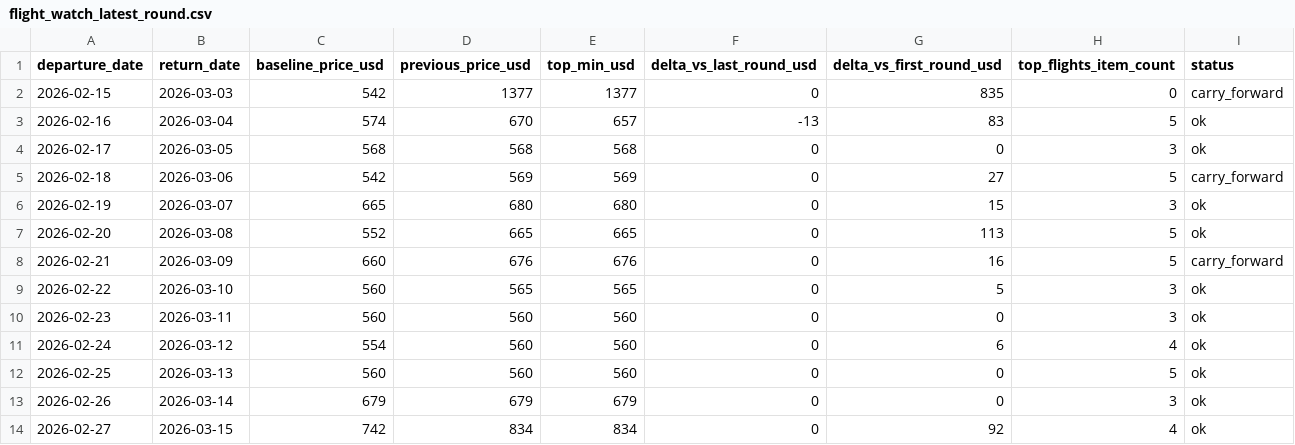
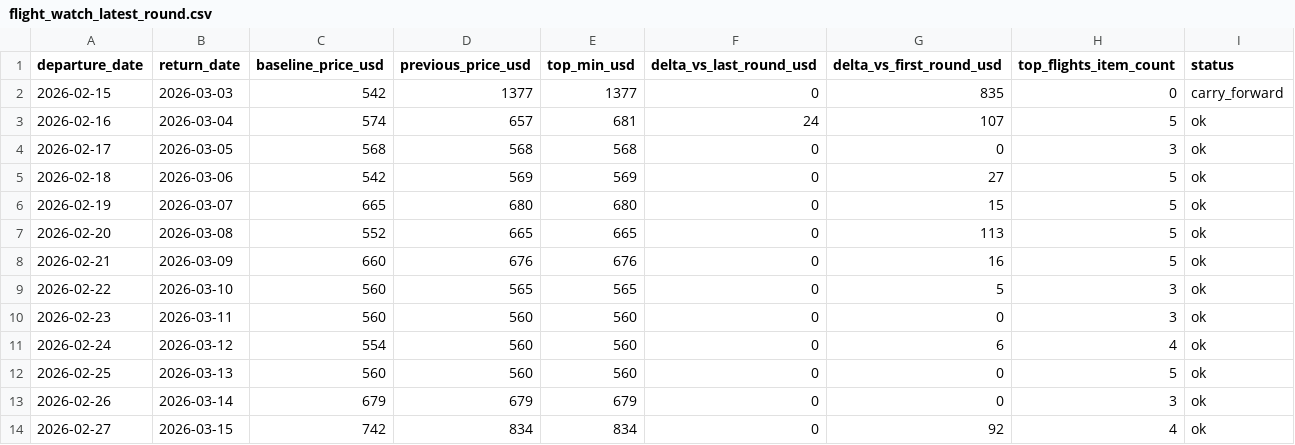
Before and after one commit to yiyangshen04/flight-watch-bundle, a CSV file: flight_watch_latest_round.csv, drawn as a sheet; only a part is shown; the diff covers the shown part only.

```diff
--- a/flight_watch_latest_round.csv
+++ b/flight_watch_latest_round.csv
@@ -2,8 +2,8 @@ departure_date,return_date,baseline_price_usd,previous_price_usd,top_min_usd,del
 2026-02-15,2026-03-03,542,1377,1377,0,835,0,carry_forward
-2026-02-16,2026-03-04,574,670,657,-13,83,5,ok
+2026-02-16,2026-03-04,574,657,681,24,107,5,ok
 2026-02-17,2026-03-05,568,568,568,0,0,3,ok
-2026-02-18,2026-03-06,542,569,569,0,27,5,carry_forward
-2026-02-19,2026-03-07,665,680,680,0,15,3,ok
+2026-02-18,2026-03-06,542,569,569,0,27,5,ok
+2026-02-19,2026-03-07,665,680,680,0,15,5,ok
 2026-02-20,2026-03-08,552,665,665,0,113,5,ok
-2026-02-21,2026-03-09,660,676,676,0,16,5,carry_forward
+2026-02-21,2026-03-09,660,676,676,0,16,5,ok
 2026-02-22,2026-03-10,560,565,565,0,5,3,ok
```
Also changed, not shown: 29 edited cells elsewhere in this file, 3 other files.
